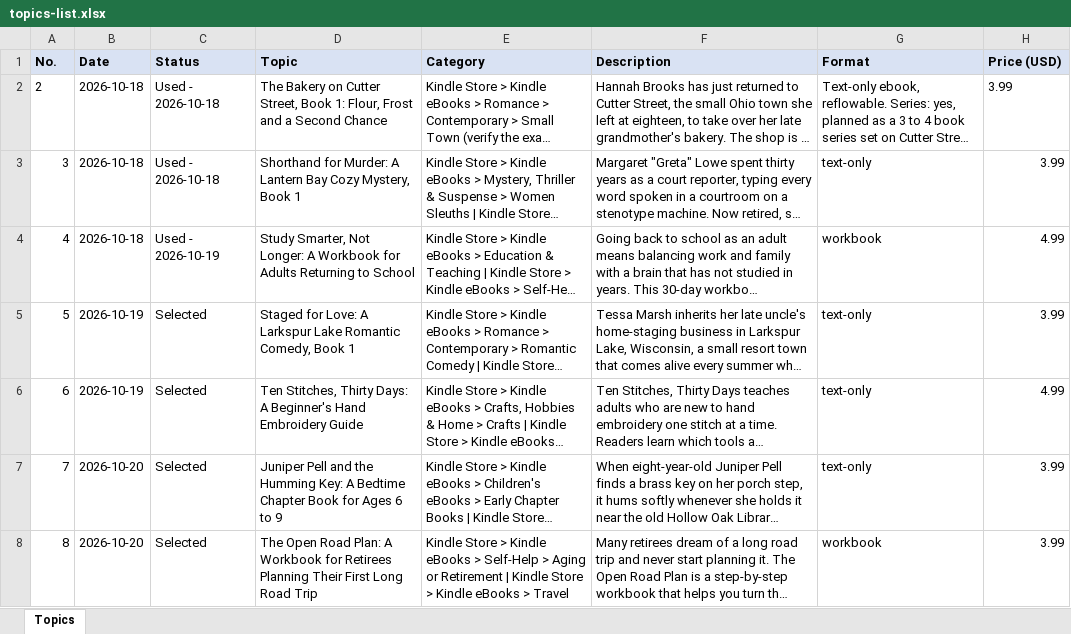
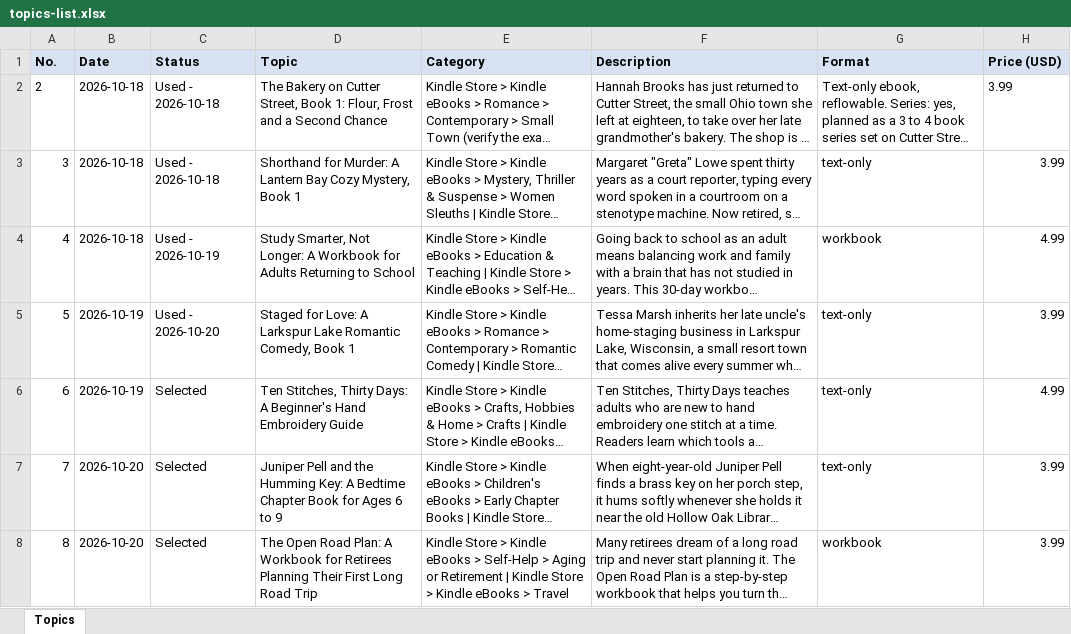
Before and after one commit to Skybee2027/kindle, an Excel workbook: ebooks-Raw/topics-list.xlsx, sheet Topics, drawn as a sheet; only a part is shown; long unchanged cells end in …; values as stored, in another font and other column widths than the file's, no borders; the diff names each change by its address in the sheet, - before the commit and + after, or states it on an @@ line.

```diff
--- a/ebooks-Raw/topics-list.xlsx (sheet Topics)
+++ b/ebooks-Raw/topics-list.xlsx (sheet Topics)
-C5 (Status): Selected
+C5 (Status): Used - 2026-10-20
```
Also changed, not shown: 15 other files.
